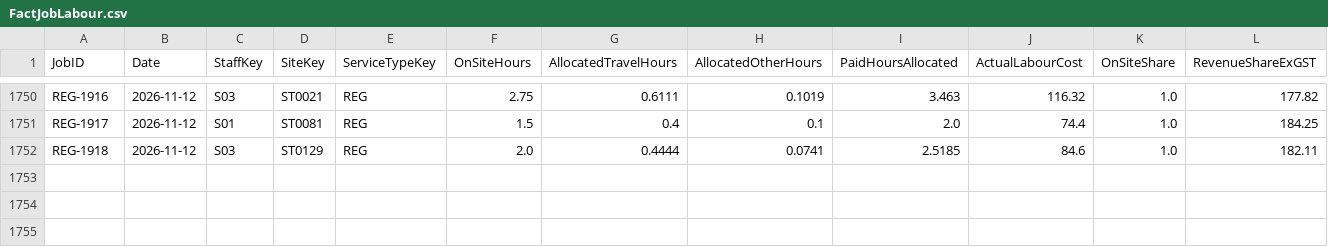
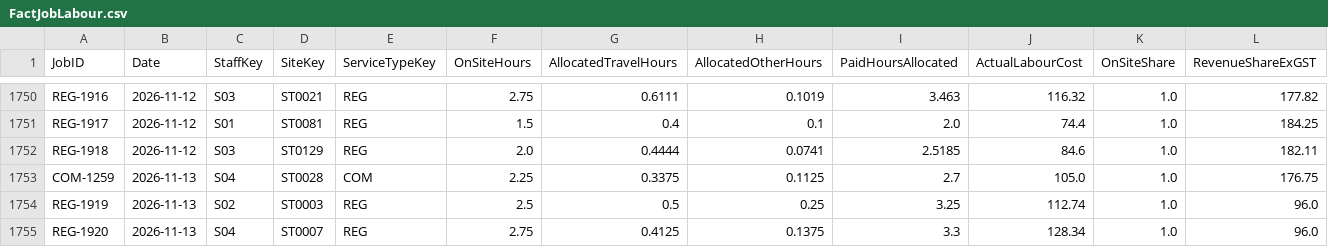
Before and after one commit to pathak007/rudram-ceo-dashboard-demo-data, a CSV file: data/cleaning/FactJobLabour.csv, drawn as a sheet; only a part is shown, gaps mark what is left out; rows hold the shown columns only; the diff names each change by its address in the sheet, - before the commit and + after, or states it on an @@ line.

```diff
--- a/data/cleaning/FactJobLabour.csv
+++ b/data/cleaning/FactJobLabour.csv
+row 1753: COM-1259 | 2026-11-13 | S04 | ST0028 | COM | 2.25 | 0.3375 | 0.1125 | 2.7 | 105.0 | 1.0 | 176.75
+row 1754: REG-1919 | 2026-11-13 | S02 | ST0003 | REG | 2.5 | 0.5 | 0.25 | 3.25 | 112.74 | 1.0 | 96.0
+row 1755: REG-1920 | 2026-11-13 | S04 | ST0007 | REG | 2.75 | 0.4125 | 0.1375 | 3.3 | 128.34 | 1.0 | 96.0
```
Also changed, not shown: data/cleaning/FactBankTransaction.csv, data/cleaning/FactEnquiry.csv, 9 other files.
